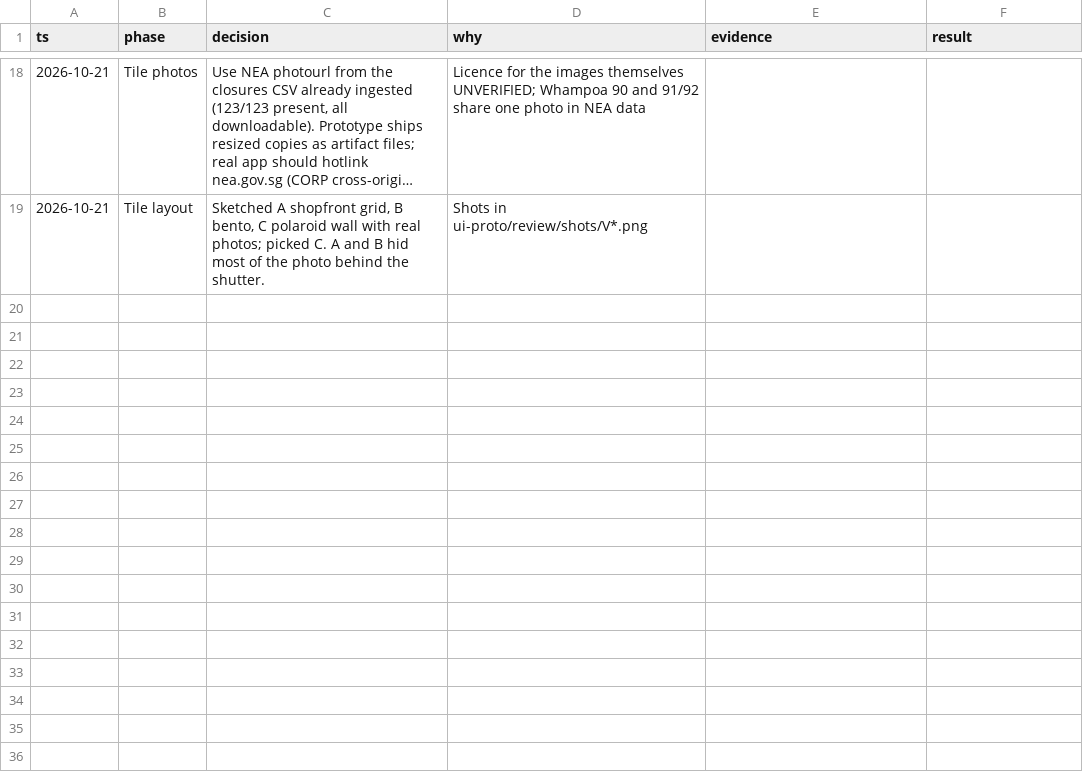
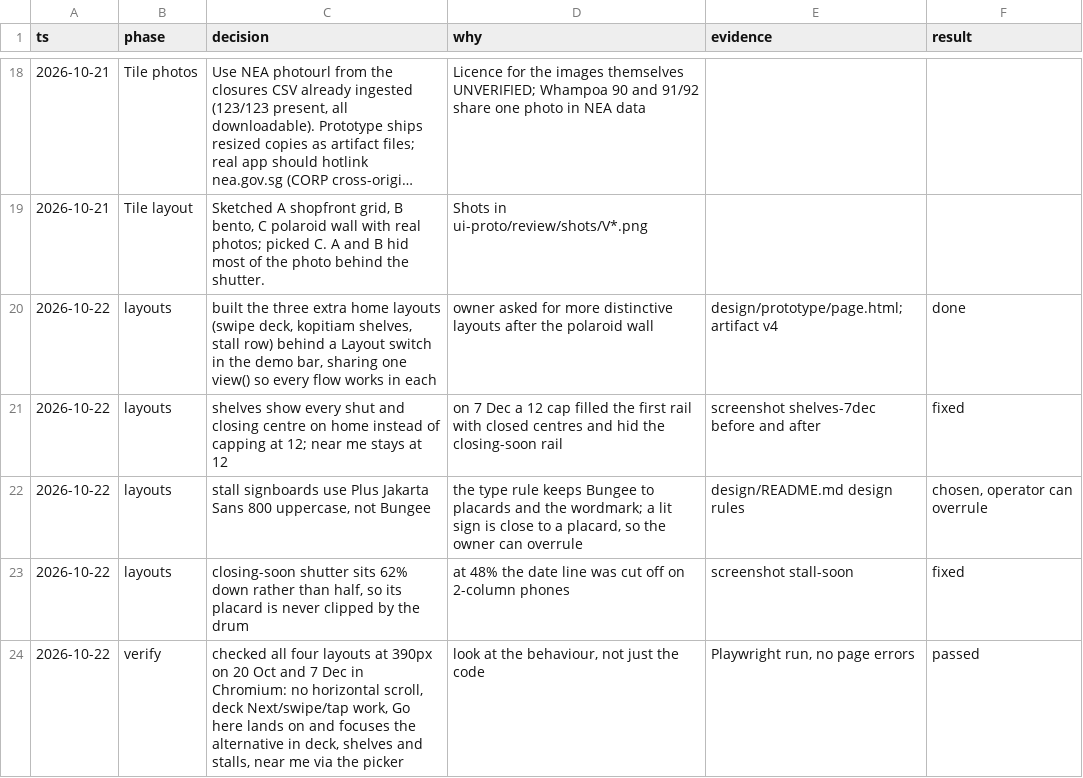
Before and after one commit to jazzpeh/uncle-says-closed, a TSV file: design/decisions.tsv, drawn as a sheet; only a part is shown, gaps mark what is left out; long unchanged cells end in …; the diff names each change by its address in the sheet, - before the commit and + after, or states it on an @@ line.

```diff
--- a/design/decisions.tsv
+++ b/design/decisions.tsv
+row 20: 2026-10-22 | layouts | built the three extra home layouts (swipe deck, kopitiam shelves, stall row) behind a Layout switch in the demo bar, sharing one view() so every flow works in each | owner asked for more distinctive layouts after the polaroid wall | design/prototype/page.html; artifact v4 | done
+row 21: 2026-10-22 | layouts | shelves show every shut and closing centre on home instead of capping at 12; near me stays at 12 | on 7 Dec a 12 cap filled the first rail with closed centres and hid the closing-soon rail | screenshot shelves-7dec before and after | fixed
+row 22: 2026-10-22 | layouts | stall signboards use Plus Jakarta Sans 800 uppercase, not Bungee | the type rule keeps Bungee to placards and the wordmark; a lit sign is close to a placard, so the owner can overrule | design/README.md design rules | chosen, operator can overrule
+row 23: 2026-10-22 | layouts | closing-soon shutter sits 62% down rather than half, so its placard is never clipped by the drum | at 48% the date line was cut off on 2-column phones | screenshot stall-soon | fixed
+row 24: 2026-10-22 | verify | checked all four layouts at 390px on 20 Oct and 7 Dec in Chromium: no horizontal scroll, deck Next/swipe/tap work, Go here lands on and focuses the alternative in deck, shelves and stalls, near me via the picker | look at the behaviour, not just the code | Playwright run, no page errors | passed
```
Also changed, not shown: 2 other files.
